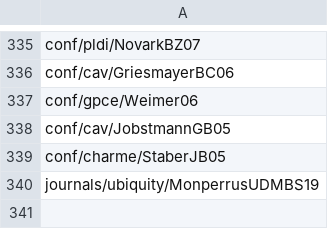
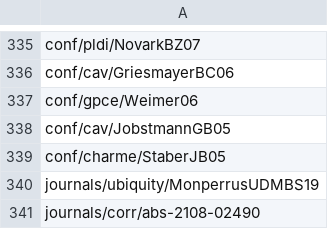
Before and after one commit to program-repair/program-repair.github.io, a CSV file: data/bibliography.csv, drawn as a sheet; only a part is shown, gaps mark what is left out; the diff names each change by its address in the sheet, - before the commit and + after, or states it on an @@ line.

Commit message:
Adding paper "HIPPODROME: Data Race Repair using Static Analysis Summaries"

```diff
--- a/data/bibliography.csv
+++ b/data/bibliography.csv
+row 341: journals/corr/abs-2108-02490
```
